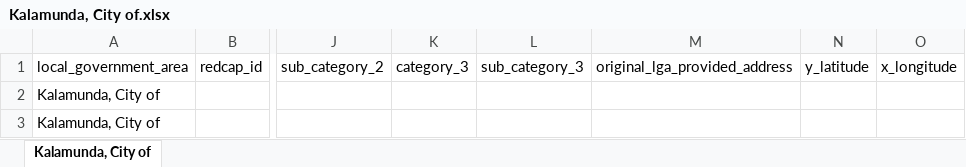
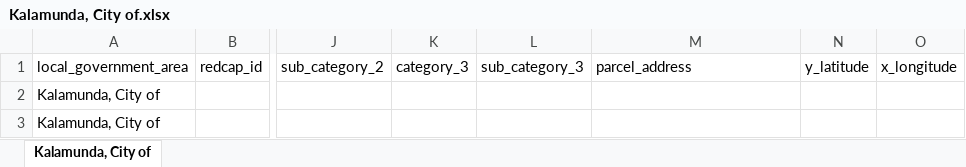
Before and after one commit to Burbukje/CITS3200, an Excel workbook: webScraper_script/test_files/2022_files/data_by_lga/Kalamunda, City of.xlsx, sheet Kalamunda, City of, drawn as a sheet; only a part is shown, gaps mark what is left out; values as stored, in another font and other column widths than the file's, no borders; the diff names each change by its address in the sheet, - before the commit and + after, or states it on an @@ line.

Commit message:
..

```diff
--- a/webScraper_script/test_files/2022_files/data_by_lga/Kalamunda, City of.xlsx (sheet Kalamunda, City of)
+++ b/webScraper_script/test_files/2022_files/data_by_lga/Kalamunda, City of.xlsx (sheet Kalamunda, City of)
-M1: original_lga_provided_address
+M1: parcel_address
```
